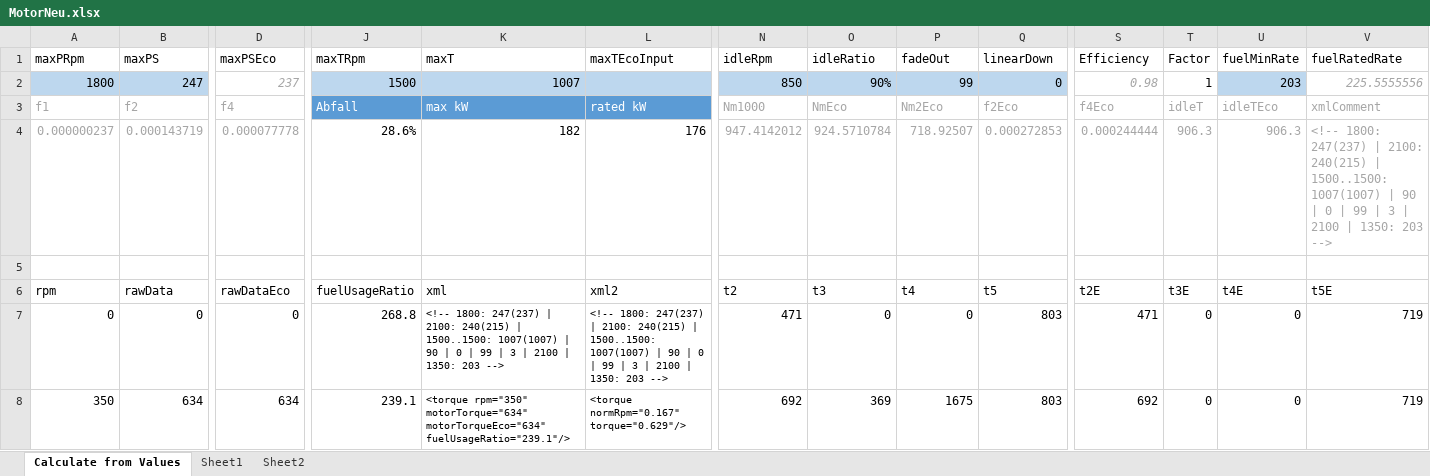
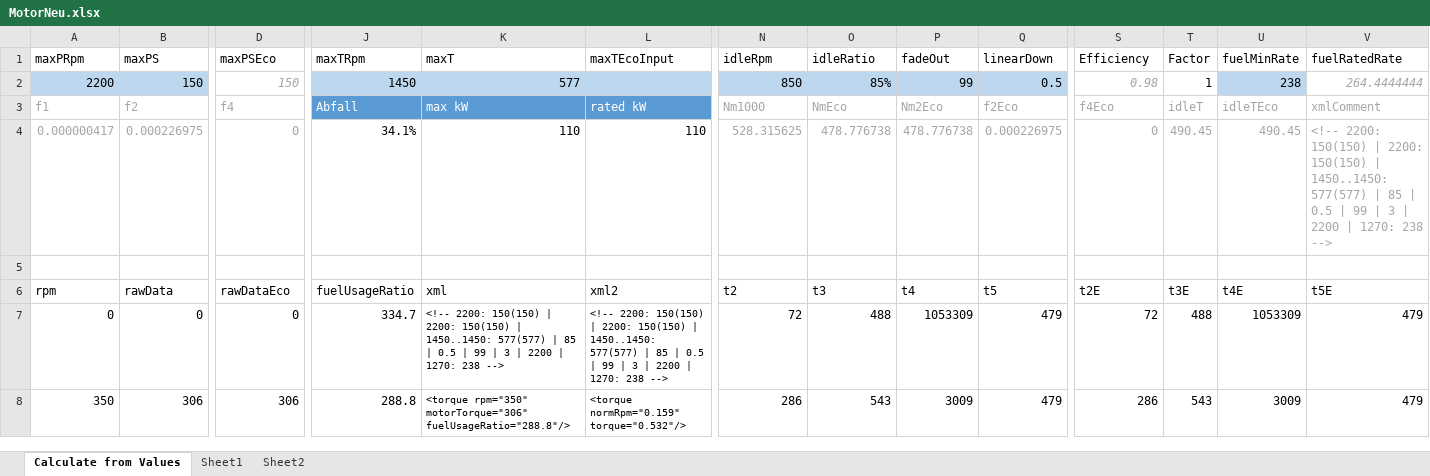
Before and after one commit to Mogli12/GearboxAddon, an Excel workbook: Documents/MotorNeu.xlsx, sheet Calculate from Values, drawn as a sheet; only a part is shown, gaps mark what is left out; values as stored, in another font and other column widths than the file's, no borders; charts and pictures and conditional formats and table styles not drawn; removed rows and columns are numbered as before the commit, all else as after; rows hold the shown columns only; the diff covers the shown part only; the diff names each change by its address in the sheet, - before the commit and + after, or states it on an @@ line.

```diff
--- a/Documents/MotorNeu.xlsx (sheet Calculate from Values)
+++ b/Documents/MotorNeu.xlsx (sheet Calculate from Values)
-row 2: 1800 | 247 | 237 | 1500 | 1007 |  | 850 | 90% | 99 | 0 | 0.98 | 1 | 203 | 225.5555556
+row 2: 2200 | 150 | 150 | 1450 | 577 |  | 850 | 85% | 99 | 0.5 | 0.98 | 1 | 238 | 264.4444444
-row 4: 0.000000237 | 0.000143719 | 0.000077778 | 28.6% | 182 | 176 | 947.4142012 | 924.5710784 | 718.92507 | 0.000272853 | 0.000244444 | 906.3 | 906.3 | <!-- 1800: 247(237) | 2100: 240(215) | 1500..1500: 1007(1007) | 90 | 0 | 99 | 3 | 2100 | 1350: 203 -->
+row 4: 0.000000417 | 0.000226975 | 0 | 34.1% | 110 | 110 | 528.315625 | 478.776738 | 478.776738 | 0.000226975 | 0 | 490.45 | 490.45 | <!-- 2200: 150(150) | 2200: 150(150) | 1450..1450: 577(577) | 85 | 0.5 | 99 | 3 | 2200 | 1270: 238 -->
-J7 (maxTRpm): 268.8
+J7 (maxTRpm): 334.7
-K7 (maxT): <!-- 1800: 247(237) | 2100: 240(215) | 1500..1500: 1007(1007) | 90 | 0 | 99 | 3 | 2100 | 1350: 203 -->
+K7 (maxT): <!-- 2200: 150(150) | 2200: 150(150) | 1450..1450: 577(577) | 85 | 0.5 | 99 | 3 | 2200 | 1270: 238 -->
-L7 (maxTEcoInput): <!-- 1800: 247(237) | 2100: 240(215) | 1500..1500: 1007(1007) | 90 | 0 | 99 | 3 | 2100 | 1350: 203 -->
+L7 (maxTEcoInput): <!-- 2200: 150(150) | 2200: 150(150) | 1450..1450: 577(577) | 85 | 0.5 | 99 | 3 | 2200 | 1270: 238 -->
-N7 (idleRpm): 471
+N7 (idleRpm): 72
-O7 (idleRatio): 0
+O7 (idleRatio): 488
-P7 (fadeOut): 0
+P7 (fadeOut): 1053309
-Q7:Q8 (linearDown): 803
+Q7:Q8 (linearDown): 479
-S7 (Efficiency): 471
+S7 (Efficiency): 72
-T7 (Factor): 0
+T7 (Factor): 488
-U7 (fuelMinRate): 0
+U7 (fuelMinRate): 1053309
-V7:V8 (fuelRatedRate): 719
+V7:V8 (fuelRatedRate): 479
-B8 (maxPS): 634
+B8 (maxPS): 306
-D8 (maxPSEco): 634
+D8 (maxPSEco): 306
-J8 (maxTRpm): 239.1
+J8 (maxTRpm): 288.8
-K8 (maxT): <torque rpm="350" motorTorque="634" motorTorqueEco="634" fuelUsageRatio="239.1"/>
+K8 (maxT): <torque rpm="350" motorTorque="306" fuelUsageRatio="288.8"/>
-L8 (maxTEcoInput): <torque normRpm="0.167" torque="0.629"/>
+L8 (maxTEcoInput): <torque normRpm="0.159" torque="0.532"/>
-N8 (idleRpm): 692
+N8 (idleRpm): 286
-O8 (idleRatio): 369
+O8 (idleRatio): 543
-P8 (fadeOut): 1675
+P8 (fadeOut): 3009
-S8 (Efficiency): 692
+S8 (Efficiency): 286
-T8 (Factor): 0
+T8 (Factor): 543
-U8 (fuelMinRate): 0
+U8 (fuelMinRate): 3009
```
Also changed, not shown: 690 edited cells elsewhere in this sheet, charts or pictures, 6 other files.
